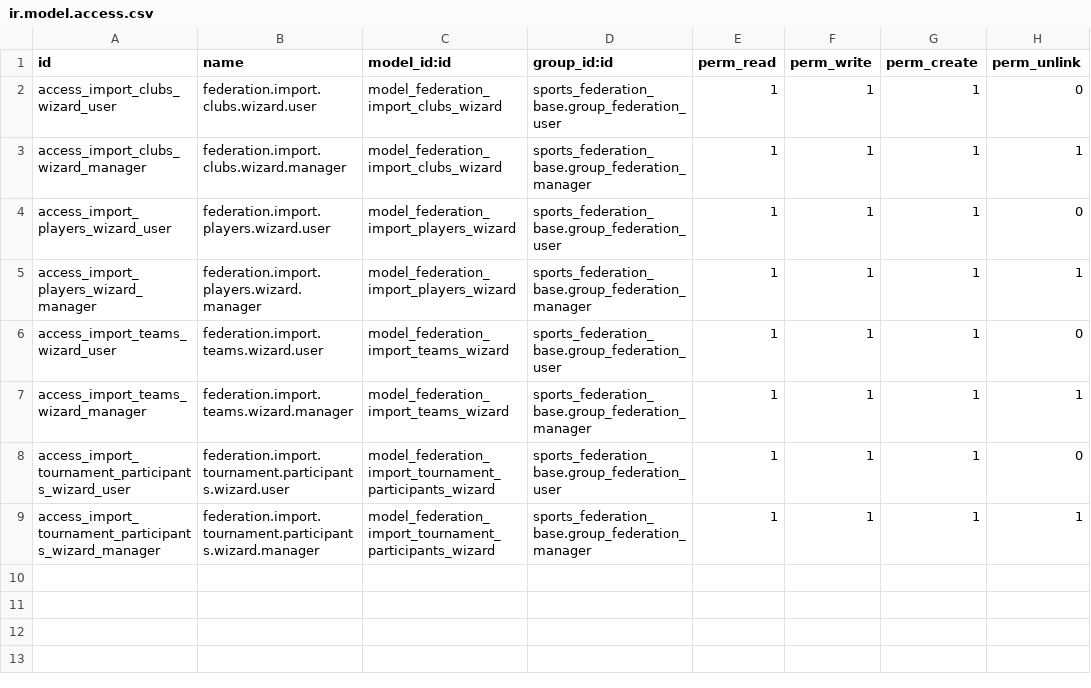
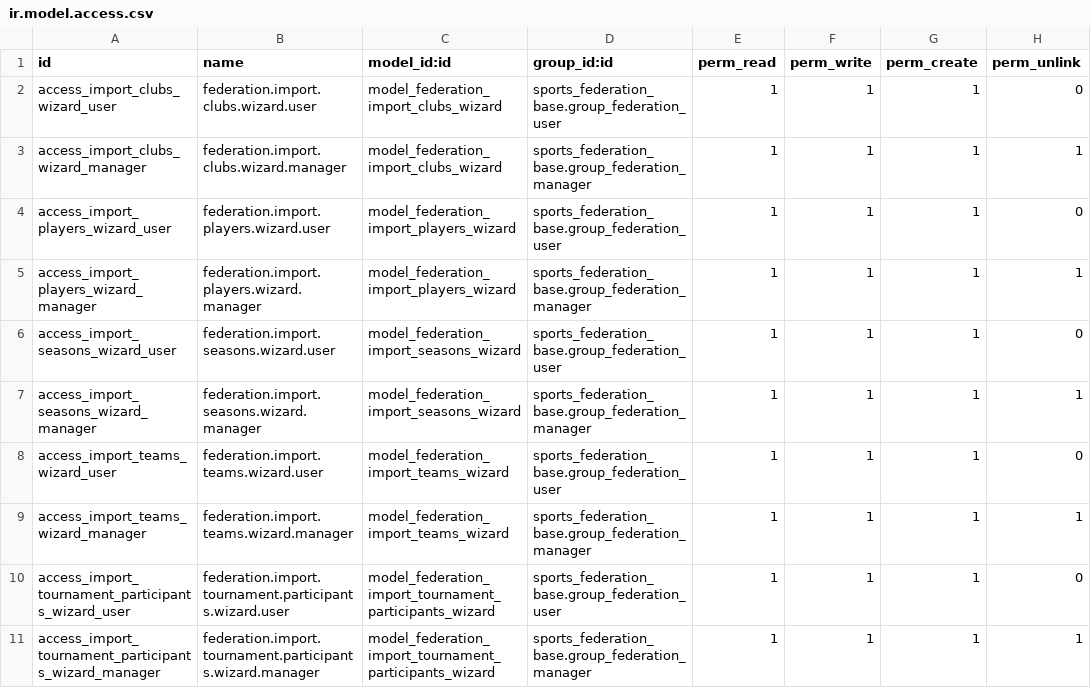
Before and after one commit to cb-96/odoo, a CSV file: sports_federation_import_tools/security/ir.model.access.csv, drawn as a sheet; the diff names each change by its address in the sheet, - before the commit and + after, or states it on an @@ line.

Commit message:
feat(import-tools): harden onboarding and rollover imports
- add a shared import wizard mixin for dry-run summaries, mapping guides, categorized row errors, and delimiter sniffing
- add a season import wizard and wire it into views, menus, access rules, tests, and module metadata
- refactor club, team, player, and tournament participant imports to use code-first lookups and duplicate-safe validation
- fix player imports to populate first_name and last_name instead of attempting to write the computed name field
- update the import-tools README, data-import workflow, technical note, and roadmap for the new safe import behavior

```diff
--- a/sports_federation_import_tools/security/ir.model.access.csv
+++ b/sports_federation_import_tools/security/ir.model.access.csv
+row 6: access_import_seasons_wizard_user | federation.import.seasons.wizard.user | model_federation_import_seasons_wizard | sports_federation_base.group_federation_user | 1 | 1 | 1 | 0
+row 7: access_import_seasons_wizard_manager | federation.import.seasons.wizard.manager | model_federation_import_seasons_wizard | sports_federation_base.group_federation_manager | 1 | 1 | 1 | 1
```
Also changed, not shown: 15 other files.
